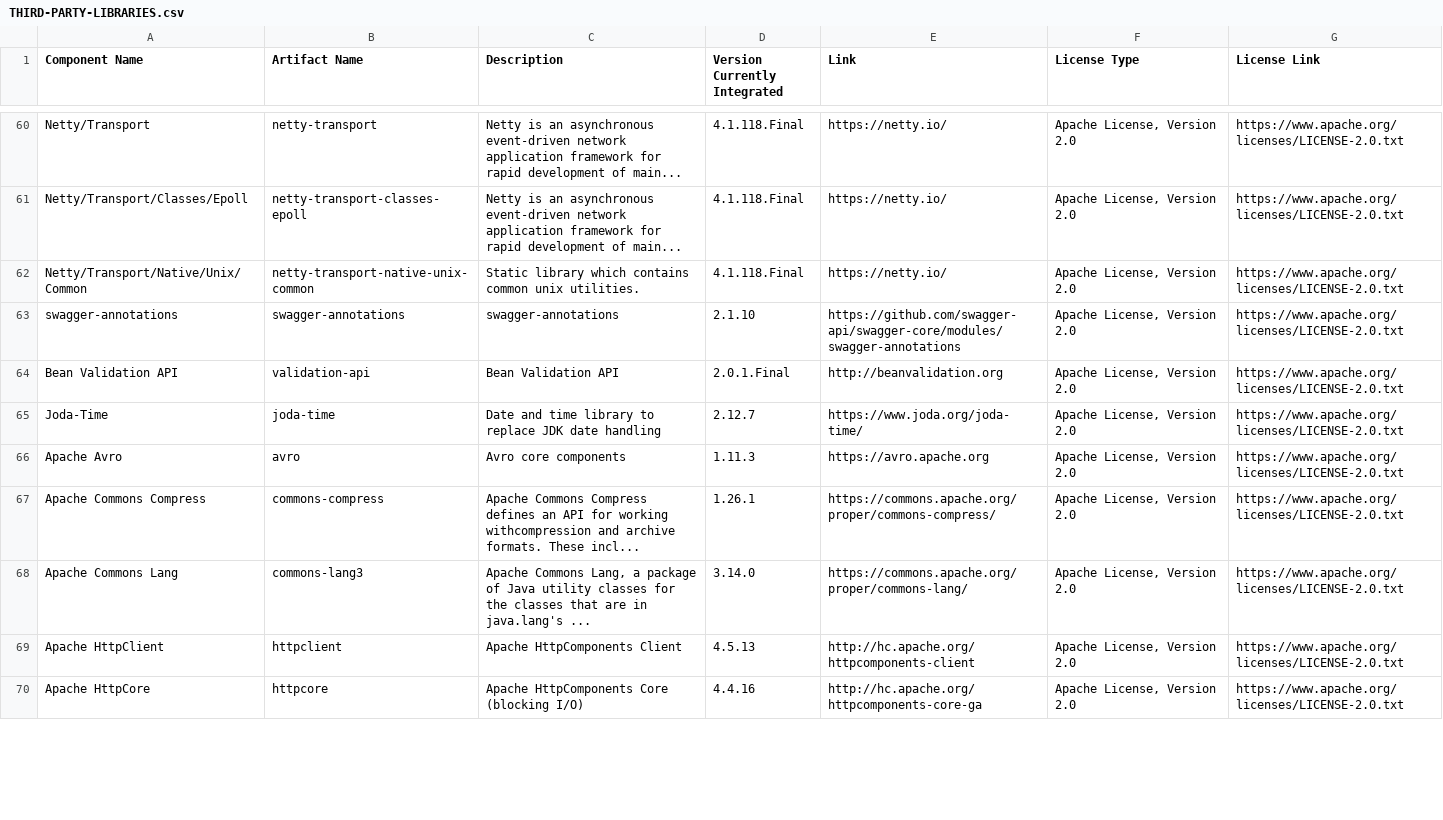
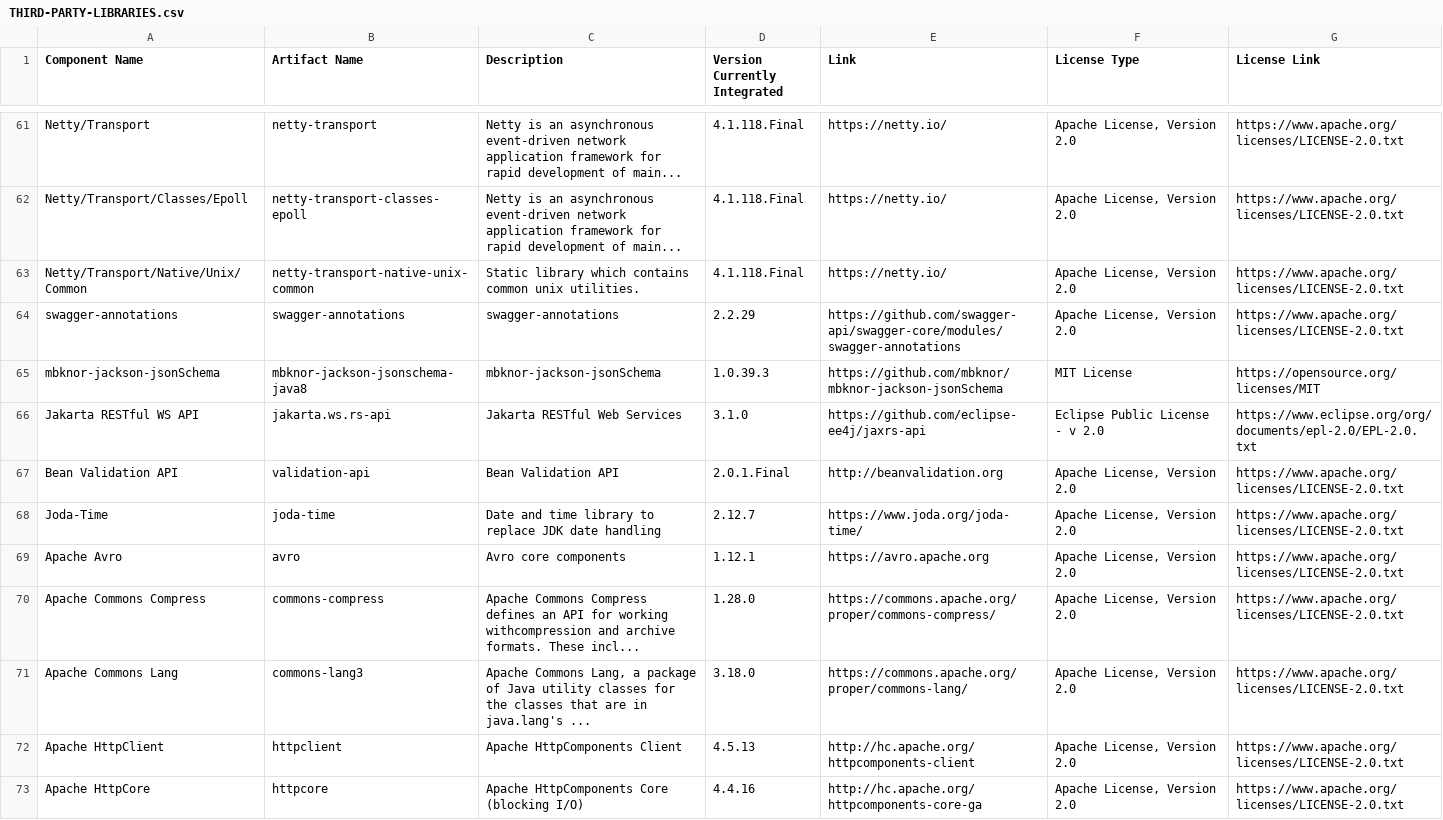
Before and after one commit to Lightstreamer/Lightstreamer-kafka-connector, a CSV file: kafka-connector-project/licenses/THIRD-PARTY-LIBRARIES.csv, drawn as a sheet; only a part is shown, gaps mark what is left out; the diff covers the shown part only.

Commit message:
Updated third-pary license files

```diff
--- a/kafka-connector-project/licenses/THIRD-PARTY-LIBRARIES.csv
+++ b/kafka-connector-project/licenses/THIRD-PARTY-LIBRARIES.csv
@@ -62,8 +63,10 @@ Netty/Transport/Classes/Epoll;netty-transport-classes-epoll;Netty is an asynchro
 Netty/Transport/Native/Unix/Common;netty-transport-native-unix-common; Static library which contains common unix utilities. ;4.1.118.Final;https://netty.io/;Apache License, Version 2.0;https://www.apache.org/licenses/LICENSE-2.0.txt
-swagger-annotations;swagger-annotations;swagger-annotations;2.1.10;https://github.com/swagger-api/swagger-core/modules/swagger-annotations;Apache License, Version 2.0;https://www.apache.org/licenses/LICENSE-2.0.txt
+swagger-annotations;swagger-annotations;swagger-annotations;2.2.29;https://github.com/swagger-api/swagger-core/modules/swagger-annotations;Apache License, Version 2.0;https://www.apache.org/licenses/LICENSE-2.0.txt
+mbknor-jackson-jsonSchema;mbknor-jackson-jsonschema-java8;mbknor-jackson-jsonSchema;1.0.39.3;https://github.com/mbknor/mbknor-jackson-jsonSchema;MIT License;https://opensource.org/licenses/MIT
+Jakarta RESTful WS API;jakarta.ws.rs-api;Jakarta RESTful Web Services;3.1.0;https://github.com/eclipse-ee4j/jaxrs-api;Eclipse Public License - v 2.0;https://www.eclipse.org/org/documents/epl-2.0/EPL-2.0.txt
 Bean Validation API;validation-api; Bean Validation API ;2.0.1.Final;http://beanvalidation.org;Apache License, Version 2.0;https://www.apache.org/licenses/LICENSE-2.0.txt
 Joda-Time;joda-time;Date and time library to replace JDK date handling;2.12.7;https://www.joda.org/joda-time/;Apache License, Version 2.0;https://www.apache.org/licenses/LICENSE-2.0.txt
-Apache Avro;avro;Avro core components;1.11.3;https://avro.apache.org;Apache License, Version 2.0;https://www.apache.org/licenses/LICENSE-2.0.txt
-Apache Commons Compress;commons-compress;Apache Commons Compress defines an API for working withcompression and archive formats. These incl...;1.26.1;https://commons.apache.org/proper/commons-compress/;Apache License, Version 2.0;https://www.apache.org/licenses/LICENSE-2.0.txt
-Apache Commons Lang;commons-lang3; Apache Commons Lang, a package of Java utility classes for the classes that are in java.lang's ...;3.14.0;https://commons.apache.org/proper/commons-lang/;Apache License, Version 2.0;https://www.apache.org/licenses/LICENSE-2.0.txt
+Apache Avro;avro;Avro core components;1.12.1;https://avro.apache.org;Apache License, Version 2.0;https://www.apache.org/licenses/LICENSE-2.0.txt
+Apache Commons Compress;commons-compress;Apache Commons Compress defines an API for working withcompression and archive formats. These incl...;1.28.0;https://commons.apache.org/proper/commons-compress/;Apache License, Version 2.0;https://www.apache.org/licenses/LICENSE-2.0.txt
+Apache Commons Lang;commons-lang3; Apache Commons Lang, a package of Java utility classes for the classes that are in java.lang's ...;3.18.0;https://commons.apache.org/proper/commons-lang/;Apache License, Version 2.0;https://www.apache.org/licenses/LICENSE-2.0.txt
 Apache HttpClient;httpclient; Apache HttpComponents Client ;4.5.13;http://hc.apache.org/httpcomponents-client;Apache License, Version 2.0;https://www.apache.org/licenses/LICENSE-2.0.txt
```
Also changed, not shown: 5 added rows, 4 removed rows and 51 edited cells elsewhere in this file, 1 other file.
